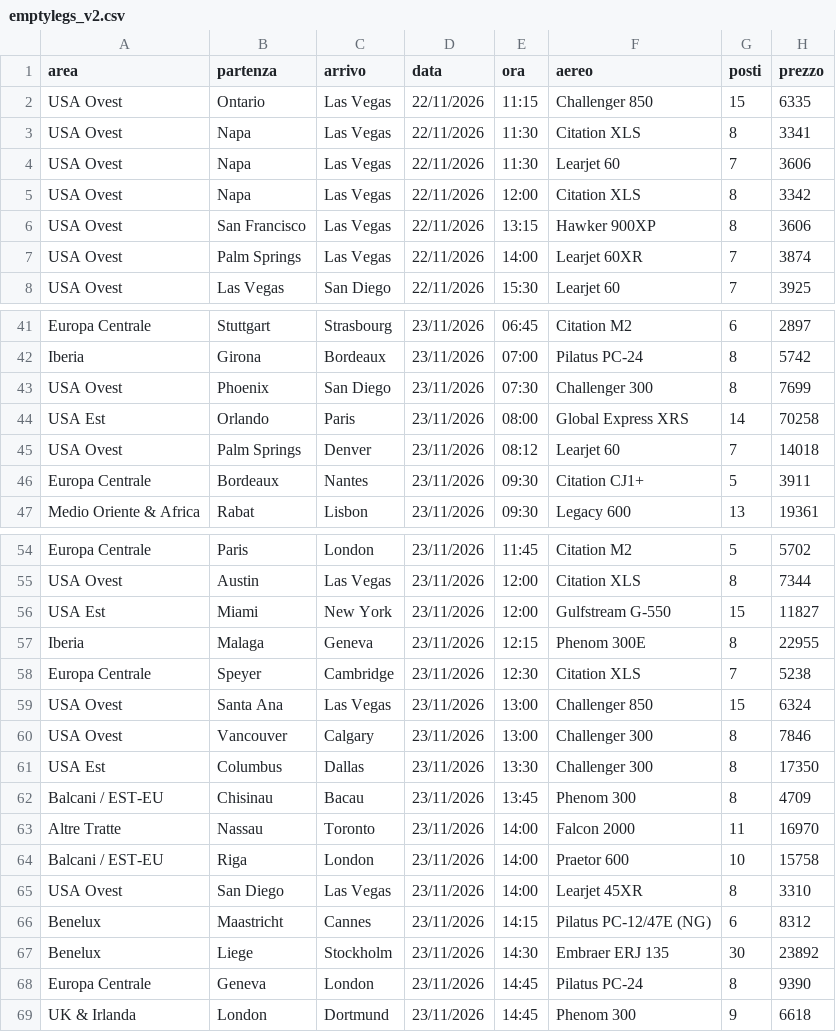
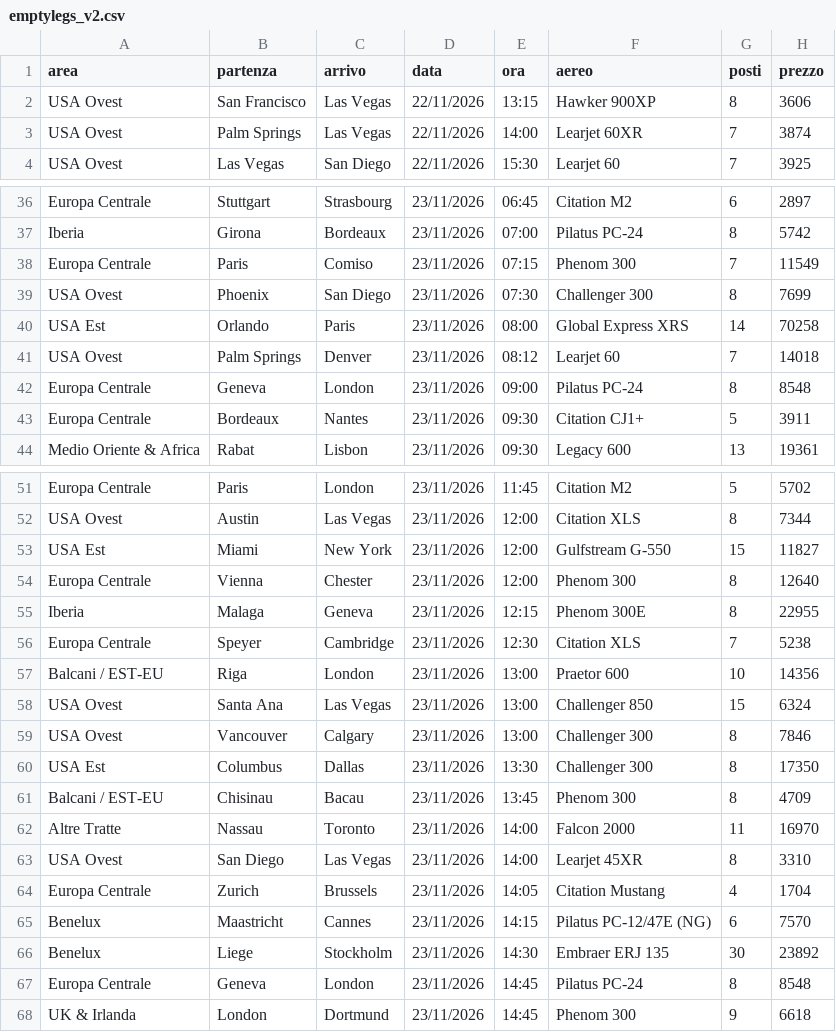
Before and after one commit to Stefano-1898/ypj-emptylegs, a CSV file: data/emptylegs_v2.csv, drawn as a sheet; only a part is shown, gaps mark what is left out; the diff covers the shown part only.

```diff
--- a/data/emptylegs_v2.csv
+++ b/data/emptylegs_v2.csv
@@ -1,6 +1,2 @@
 area,partenza,arrivo,data,ora,aereo,posti,prezzo
-USA Ovest,Ontario,Las Vegas,22/11/2026,11:15,Challenger 850,15,6335
-USA Ovest,Napa,Las Vegas,22/11/2026,11:30,Citation XLS,8,3341
-USA Ovest,Napa,Las Vegas,22/11/2026,11:30,Learjet 60,7,3606
-USA Ovest,Napa,Las Vegas,22/11/2026,12:00,Citation XLS,8,3342
 USA Ovest,San Francisco,Las Vegas,22/11/2026,13:15,Hawker 900XP,8,3606
@@ -42,2 +37,3 @@ Europa Centrale,Stuttgart,Strasbourg,23/11/2026,06:45,Citation M2,6,2897
 Iberia,Girona,Bordeaux,23/11/2026,07:00,Pilatus PC-24,8,5742
+Europa Centrale,Paris,Comiso,23/11/2026,07:15,Phenom 300,7,11549
 USA Ovest,Phoenix,San Diego,23/11/2026,07:30,Challenger 300,8,7699
@@ -45,2 +41,3 @@ USA Est,Orlando,Paris,23/11/2026,08:00,Global Express XRS,14,70258
 USA Ovest,Palm Springs,Denver,23/11/2026,08:12,Learjet 60,7,14018
+Europa Centrale,Geneva,London,23/11/2026,09:00,Pilatus PC-24,8,8548
 Europa Centrale,Bordeaux,Nantes,23/11/2026,09:30,Citation CJ1+,5,3911
@@ -56,4 +53,6 @@ USA Ovest,Austin,Las Vegas,23/11/2026,12:00,Citation XLS,8,7344
 USA Est,Miami,New York,23/11/2026,12:00,Gulfstream G-550,15,11827
+Europa Centrale,Vienna,Chester,23/11/2026,12:00,Phenom 300,8,12640
 Iberia,Malaga,Geneva,23/11/2026,12:15,Phenom 300E,8,22955
 Europa Centrale,Speyer,Cambridge,23/11/2026,12:30,Citation XLS,7,5238
+Balcani / EST-EU,Riga,London,23/11/2026,13:00,Praetor 600,10,14356
 USA Ovest,Santa Ana,Las Vegas,23/11/2026,13:00,Challenger 850,15,6324
@@ -63,7 +62,7 @@ Balcani / EST-EU,Chisinau,Bacau,23/11/2026,13:45,Phenom 300,8,4709
 Altre Tratte,Nassau,Toronto,23/11/2026,14:00,Falcon 2000,11,16970
-Balcani / EST-EU,Riga,London,23/11/2026,14:00,Praetor 600,10,15758
 USA Ovest,San Diego,Las Vegas,23/11/2026,14:00,Learjet 45XR,8,3310
-Benelux,Maastricht,Cannes,23/11/2026,14:15,Pilatus PC-12/47E (NG),6,8312
+Europa Centrale,Zurich,Brussels,23/11/2026,14:05,Citation Mustang,4,1704
+Benelux,Maastricht,Cannes,23/11/2026,14:15,Pilatus PC-12/47E (NG),6,7570
 Benelux,Liege,Stockholm,23/11/2026,14:30,Embraer ERJ 135,30,23892
-Europa Centrale,Geneva,London,23/11/2026,14:45,Pilatus PC-24,8,9390
+Europa Centrale,Geneva,London,23/11/2026,14:45,Pilatus PC-24,8,8548
 UK & Irlanda,London,Dortmund,23/11/2026,14:45,Phenom 300,9,6618
```
Also changed, not shown: 4 added rows, 2 removed rows, 2 moved rows and 5 edited cells elsewhere in this file, data/emptylegs.csv, 4 other files.
